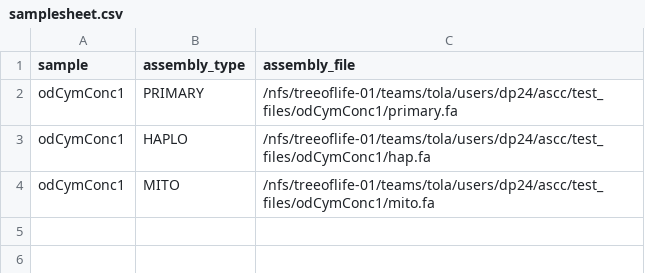
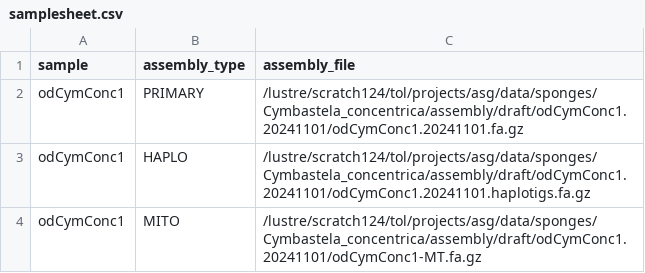
Before and after one commit to sanger-tol/ascc, a CSV file: assets/farm_testing/samplesheet.csv, drawn as a sheet.

Commit message:
updates to input files and tests

```diff
--- a/assets/farm_testing/samplesheet.csv
+++ b/assets/farm_testing/samplesheet.csv
@@ -1,4 +1,4 @@
 sample,assembly_type,assembly_file
-odCymConc1,PRIMARY,/nfs/treeoflife-01/teams/tola/users/dp24/ascc/test_files/odCymConc1/primary.fa
-odCymConc1,HAPLO,/nfs/treeoflife-01/teams/tola/users/dp24/ascc/test_files/odCymConc1/hap.fa
-odCymConc1,MITO,/nfs/treeoflife-01/teams/tola/users/dp24/ascc/test_files/odCymConc1/mito.fa
+odCymConc1,PRIMARY,/lustre/scratch124/tol/projects/asg/data/sponges/Cymbastela_concentrica/assembly/draft/odCymConc1.20241101/odCymConc1.20241101.fa.gz
+odCymConc1,HAPLO,/lustre/scratch124/tol/projects/asg/data/sponges/Cymbastela_concentrica/assembly/draft/odCymConc1.20241101/odCymConc1.20241101.haplotigs.fa.gz
+odCymConc1,MITO,/lustre/scratch124/tol/projects/asg/data/sponges/Cymbastela_concentrica/assembly/draft/odCymConc1.20241101/odCymConc1-MT.fa.gz
```
Also changed, not shown: 2 other files.
